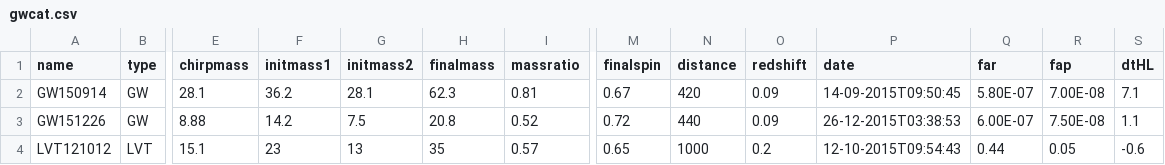
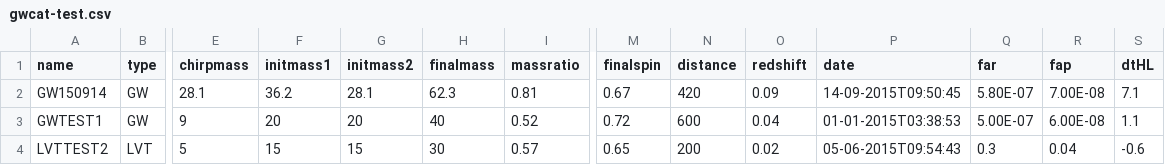
Before and after one commit to chrisnorth/plotgw, a CSV file: csv/gwcat-test.csv (was csv/gwcat.csv), drawn as a sheet; only a part is shown, gaps mark what is left out; removed rows and columns are numbered as before the commit, all else as after; rows hold the shown columns only; the diff names each change by its address in the sheet, - before the commit and + after, or states it on an @@ line.

```diff
--- a/csv/gwcat.csv
+++ b/csv/gwcat-test.csv
-row 3: GW151226 | GW | 8.88 | 14.2 | 7.5 | 20.8 | 0.52 | 0.72 | 440 | 0.09 | 26-12-2015T03:38:53 | 6.00E-07 | 7.50E-08 | 1.1
+row 3: GWTEST1 | GW | 9 | 20 | 20 | 40 | 0.52 | 0.72 | 600 | 0.04 | 01-01-2015T03:38:53 | 5.00E-07 | 6.00E-08 | 1.1
-A4 (name): LVT121012
+A4 (name): LVTTEST2
-E4 (chirpmass): 15.1
+E4 (chirpmass): 5
-F4 (initmass1): 23
+F4 (initmass1): 15
-G4 (initmass2): 13
+G4 (initmass2): 15
-H4 (finalmass): 35
+H4 (finalmass): 30
-N4 (distance): 1000
+N4 (distance): 200
-O4 (redshift): 0.2
+O4 (redshift): 0.02
-P4 (date): 12-10-2015T09:54:43
+P4 (date): 05-06-2015T09:54:43
-Q4 (far): 0.44
+Q4 (far): 0.3
-R4 (fap): 0.05
+R4 (fap): 0.04
```
Also changed, not shown: 7 other files.
